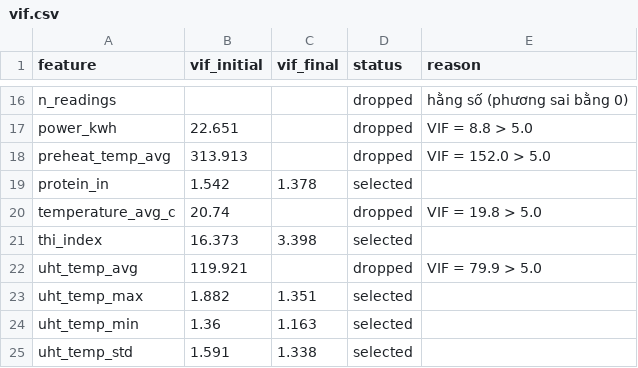
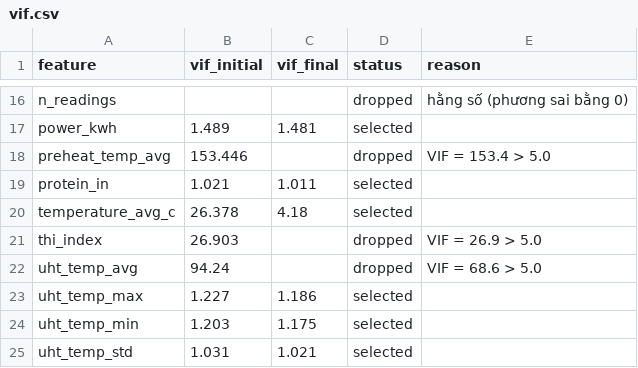
Before and after one commit to MinhBui647/ProjectIT5425_Nhom2, a CSV file: reports/spc/vif.csv, drawn as a sheet; only a part is shown, gaps mark what is left out; the diff covers the shown part only; the diff names each change by its address in the sheet, - before the commit and + after, or states it on an @@ line.

```diff
--- a/reports/spc/vif.csv
+++ b/reports/spc/vif.csv
-B17 (vif_initial): 22.651
+B17 (vif_initial): 1.489
-C17 (vif_final): (empty)
+C17 (vif_final): 1.481
-D17 (status): dropped
+D17 (status): selected
-E17 (reason): VIF = 8.8 > 5.0
+E17 (reason): (empty)
-B18 (vif_initial): 313.913
+B18 (vif_initial): 153.446
-E18 (reason): VIF = 152.0 > 5.0
+E18 (reason): VIF = 153.4 > 5.0
-B19 (vif_initial): 1.542
+B19 (vif_initial): 1.021
-C19 (vif_final): 1.378
+C19 (vif_final): 1.011
-B20 (vif_initial): 20.74
+B20 (vif_initial): 26.378
-C20 (vif_final): (empty)
+C20 (vif_final): 4.18
-D20 (status): dropped
+D20 (status): selected
-E20 (reason): VIF = 19.8 > 5.0
+E20 (reason): (empty)
-B21 (vif_initial): 16.373
+B21 (vif_initial): 26.903
-C21 (vif_final): 3.398
+C21 (vif_final): (empty)
-D21 (status): selected
+D21 (status): dropped
-E21 (reason): (empty)
+E21 (reason): VIF = 26.9 > 5.0
-B22 (vif_initial): 119.921
+B22 (vif_initial): 94.24
-E22 (reason): VIF = 79.9 > 5.0
+E22 (reason): VIF = 68.6 > 5.0
-B23 (vif_initial): 1.882
+B23 (vif_initial): 1.227
-C23 (vif_final): 1.351
+C23 (vif_final): 1.186
-B24 (vif_initial): 1.36
+B24 (vif_initial): 1.203
-C24 (vif_final): 1.163
+C24 (vif_final): 1.175
-B25 (vif_initial): 1.591
+B25 (vif_initial): 1.031
-C25 (vif_final): 1.338
+C25 (vif_final): 1.021
```
Also changed, not shown: 32 edited cells elsewhere in this file, reports/spc/capability.csv, reports/spc/correlation_pearson_pvalues.csv, 25 other files.
